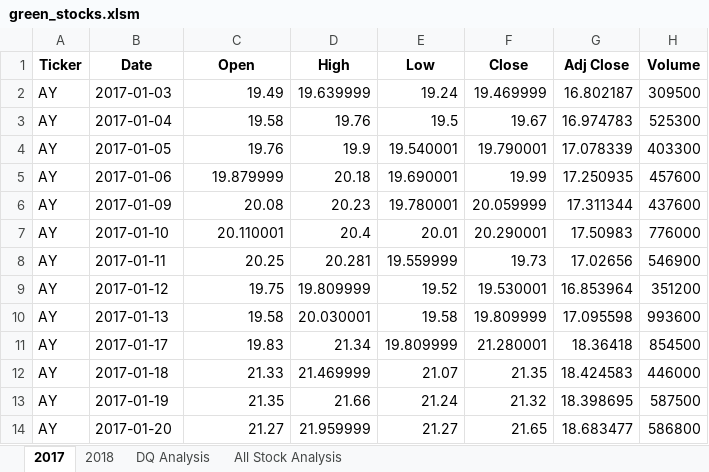
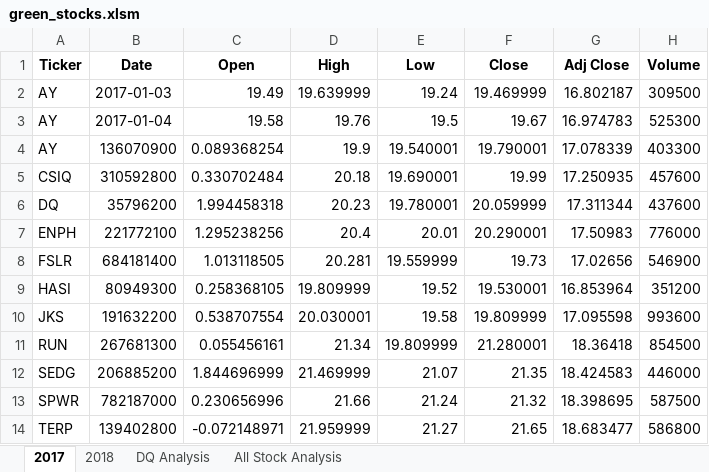
Before and after one commit to kalynbolton/stock-analysis, an Excel workbook: green_stocks.xlsm, sheet 2017, drawn as a sheet; only a part is shown; values as stored, in another font and other column widths than the file's, no borders; the diff covers the shown part only; the diff names each change by its address in the sheet, - before the commit and + after, or states it on an @@ line.

```diff
--- a/green_stocks.xlsm (sheet 2017)
+++ b/green_stocks.xlsm (sheet 2017)
-B4 (Date): 2017-01-05
+B4 (Date): 136070900
-C4 (Open): 19.76
+C4 (Open): 0.089368254
-A5 (Ticker): AY
+A5 (Ticker): CSIQ
-B5 (Date): 2017-01-06
+B5 (Date): 310592800
-C5 (Open): 19.879999
+C5 (Open): 0.330702484
-A6 (Ticker): AY
+A6 (Ticker): DQ
-B6 (Date): 2017-01-09
+B6 (Date): 35796200
-C6 (Open): 20.08
+C6 (Open): 1.994458318
-A7 (Ticker): AY
+A7 (Ticker): ENPH
-B7 (Date): 2017-01-10
+B7 (Date): 221772100
-C7 (Open): 20.110001
+C7 (Open): 1.295238256
-A8 (Ticker): AY
+A8 (Ticker): FSLR
-B8 (Date): 2017-01-11
+B8 (Date): 684181400
-C8 (Open): 20.25
+C8 (Open): 1.013118505
-A9 (Ticker): AY
+A9 (Ticker): HASI
-B9 (Date): 2017-01-12
+B9 (Date): 80949300
-C9 (Open): 19.75
+C9 (Open): 0.258368105
-A10 (Ticker): AY
+A10 (Ticker): JKS
-B10 (Date): 2017-01-13
+B10 (Date): 191632200
-C10 (Open): 19.58
+C10 (Open): 0.538707554
-A11 (Ticker): AY
+A11 (Ticker): RUN
-B11 (Date): 2017-01-17
+B11 (Date): 267681300
-C11 (Open): 19.83
+C11 (Open): 0.055456161
-A12 (Ticker): AY
+A12 (Ticker): SEDG
-B12 (Date): 2017-01-18
+B12 (Date): 206885200
-C12 (Open): 21.33
+C12 (Open): 1.844696999
-A13 (Ticker): AY
+A13 (Ticker): SPWR
-B13 (Date): 2017-01-19
+B13 (Date): 782187000
-C13 (Open): 21.35
+C13 (Open): 0.230656996
-A14 (Ticker): AY
+A14 (Ticker): TERP
-B14 (Date): 2017-01-20
+B14 (Date): 139402800
-C14 (Open): 21.27
+C14 (Open): -0.072148971
```
Also changed, not shown: 3 edited cells elsewhere in this sheet, sheet All Stock Analysis, sheet 2018, charts or pictures.
